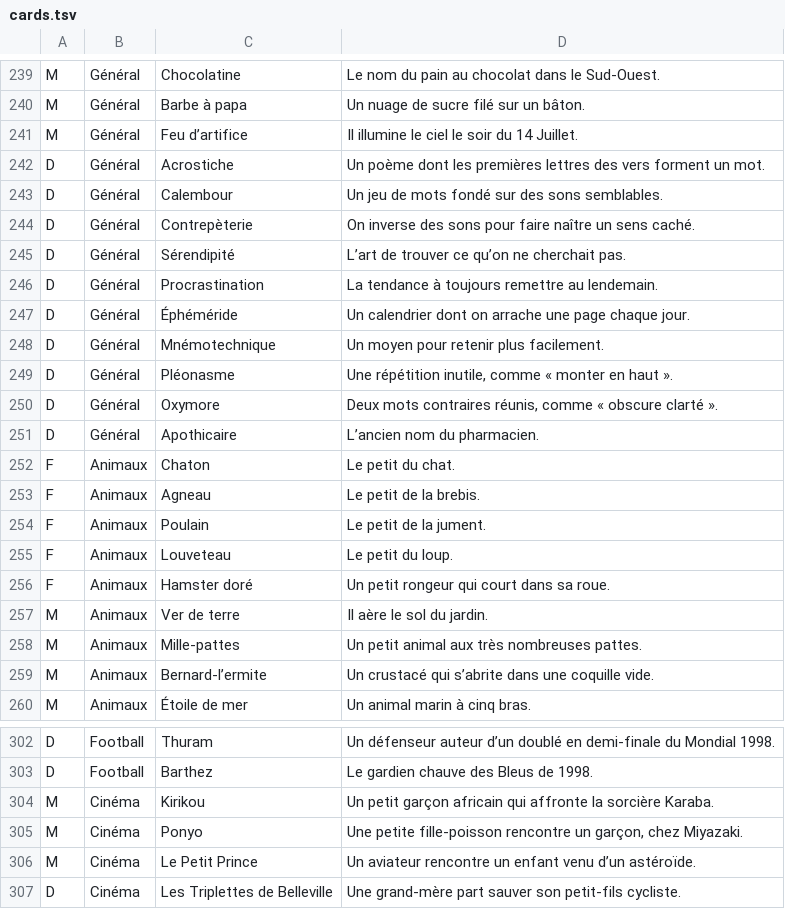
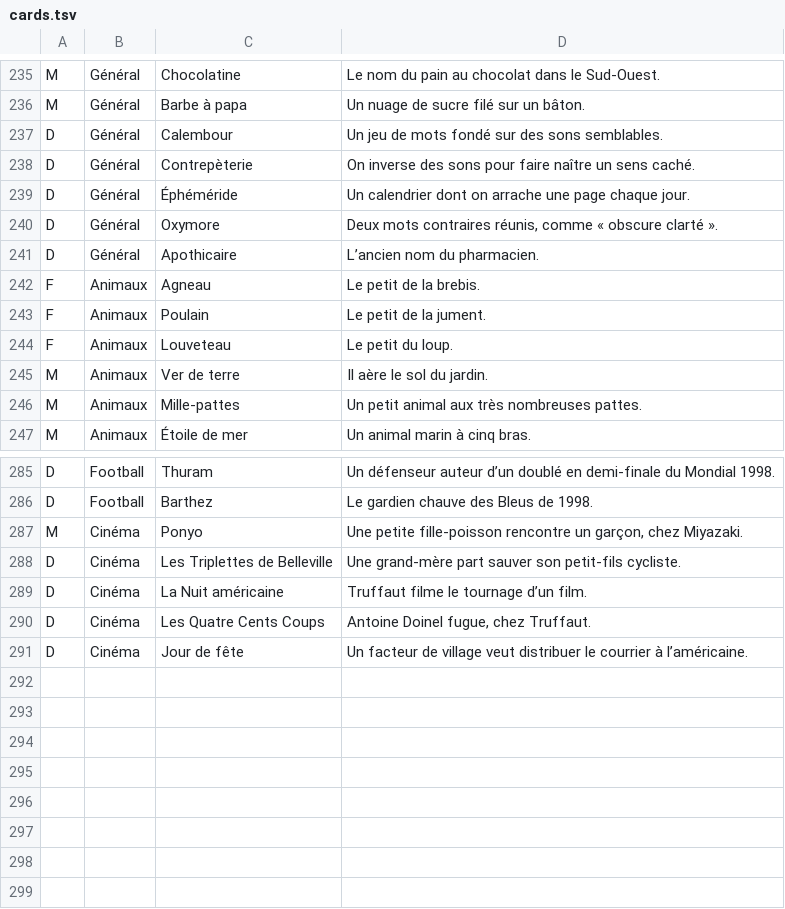
Before and after one commit to yasspoupoutch/CNSNN, a TSV file: Shared/cards.tsv, drawn as a sheet; only a part is shown, gaps mark what is left out; the shorter side is filled out with more unchanged rows; the diff covers the shown part only; the diff names each change by its address in the sheet, - before the commit and + after, or states it on an @@ line.

```diff
--- a/Shared/cards.tsv
+++ b/Shared/cards.tsv
-row 241: M | Général | Feu d’artifice | Il illumine le ciel le soir du 14 Juillet.
-row 242: D | Général | Acrostiche | Un poème dont les premières lettres des vers forment un mot.
-row 245: D | Général | Sérendipité | L’art de trouver ce qu’on ne cherchait pas.
-row 246: D | Général | Procrastination | La tendance à toujours remettre au lendemain.
-row 248: D | Général | Mnémotechnique | Un moyen pour retenir plus facilement.
-row 249: D | Général | Pléonasme | Une répétition inutile, comme « monter en haut ».
-row 252: F | Animaux | Chaton | Le petit du chat.
-row 256: F | Animaux | Hamster doré | Un petit rongeur qui court dans sa roue.
-row 259: M | Animaux | Bernard-l’ermite | Un crustacé qui s’abrite dans une coquille vide.
-row 304: M | Cinéma | Kirikou | Un petit garçon africain qui affronte la sorcière Karaba.
-row 306: M | Cinéma | Le Petit Prince | Un aviateur rencontre un enfant venu d’un astéroïde.
```
Also changed, not shown: 8 removed rows and 1 edited cell elsewhere in this file, 4 other files.
